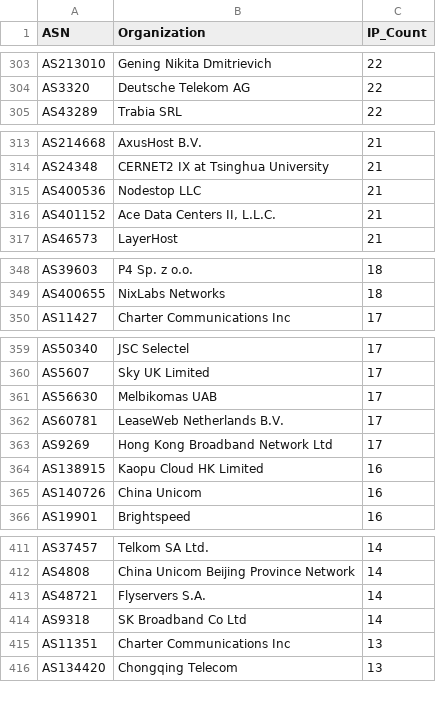
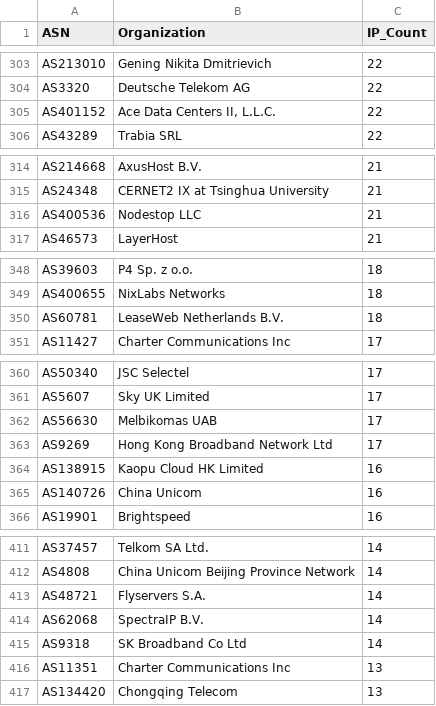
Before and after one commit to BlacKSnowDot0/packetsdatabase-db, a CSV file: asn_summary.csv, drawn as a sheet; only a part is shown, gaps mark what is left out; removed rows and columns are numbered as before the commit, all else as after; the diff covers the shown part only; the diff names each change by its address in the sheet, - before the commit and + after, or states it on an @@ line.

```diff
--- a/asn_summary.csv
+++ b/asn_summary.csv
+row 305: AS401152 | Ace Data Centers II, L.L.C. | 22
-row 316: AS401152 | Ace Data Centers II, L.L.C. | 21
+row 350: AS60781 | LeaseWeb Netherlands B.V. | 18
-row 362: AS60781 | LeaseWeb Netherlands B.V. | 17
+row 414: AS62068 | SpectraIP B.V. | 14
```
Also changed, not shown: 1 added row, 2 removed rows and 15 edited cells elsewhere in this file, 5 other files.
